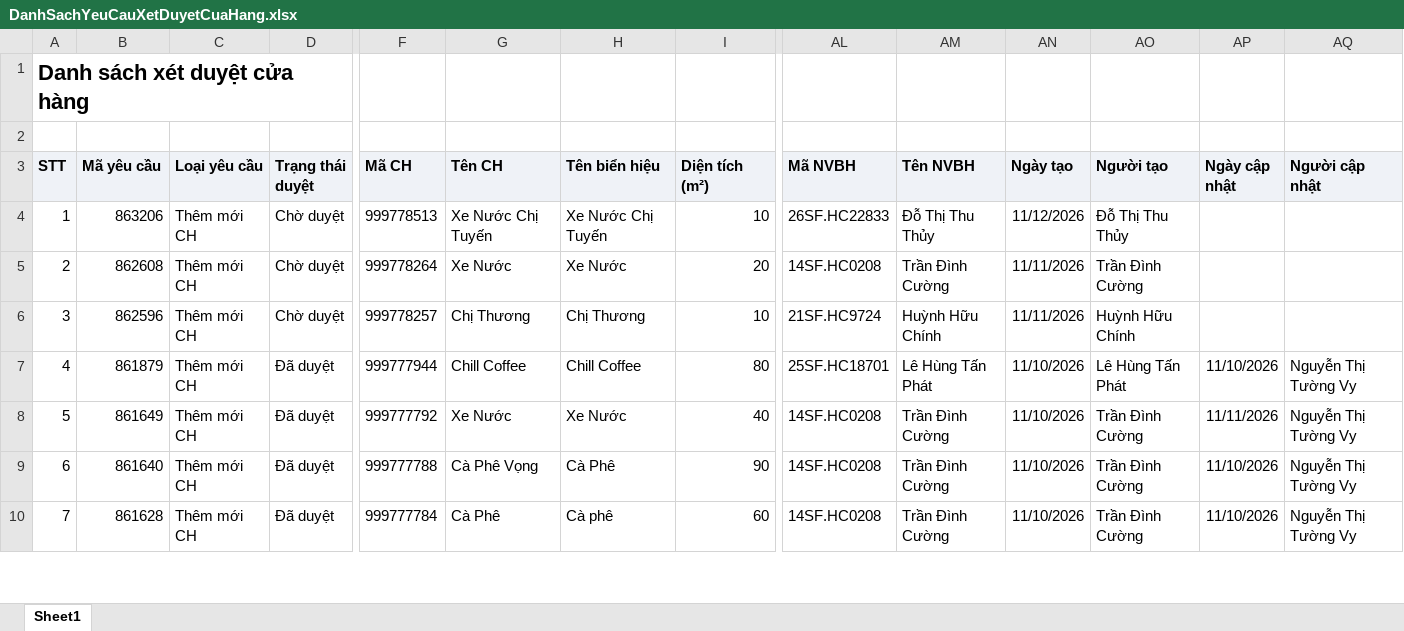
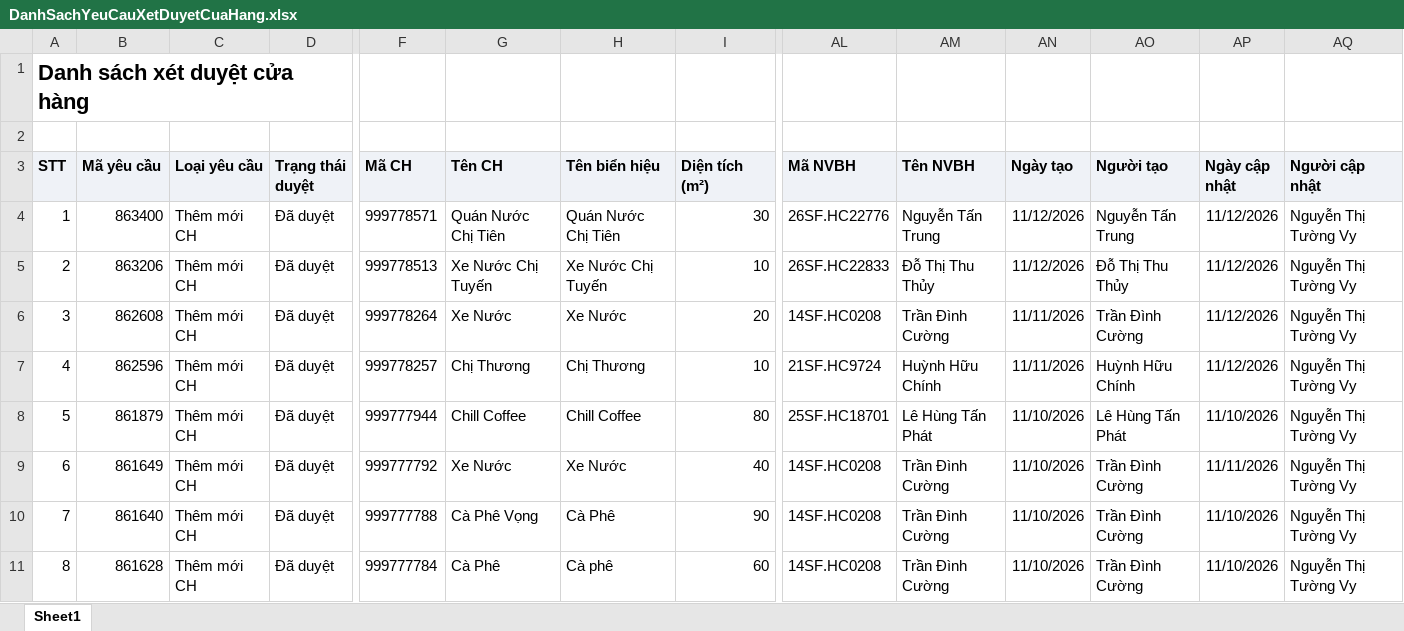
Before and after one commit to Tantt2026/Vyntt_Dashboard, an Excel workbook: data/Thang11/DanhSachYeuCauXetDuyetCuaHang.xlsx, sheet Sheet1, drawn as a sheet; only a part is shown, gaps mark what is left out; values as stored, in another font and other column widths than the file's, no borders; addresses are those after the commit; rows hold the shown columns only; the diff names each change by its address in the sheet, - before the commit and + after, or states it on an @@ line.

```diff
--- a/data/Thang11/DanhSachYeuCauXetDuyetCuaHang.xlsx (sheet Sheet1)
+++ b/data/Thang11/DanhSachYeuCauXetDuyetCuaHang.xlsx (sheet Sheet1)
+row 4: 1 | 863400 | Thêm mới CH | Đã duyệt | 999778571 | Quán Nước Chị Tiên | Quán Nước Chị Tiên | 30 | 26SF.HC22776 | Nguyễn Tấn Trung | 11/12/2026 | Nguyễn Tấn Trung | 11/12/2026 | Nguyễn Thị Tường Vy
@@ column A (STT) renumbered from row 5 down @@
-D5:D7 (Trạng thái duyệt): Chờ duyệt
+D5:D7 (Trạng thái duyệt): Đã duyệt
-AP5:AP7 (Ngày cập nhật): (empty)
+AP5:AP7 (Ngày cập nhật): 11/12/2026
-AQ5:AQ7 (Người cập nhật): (empty)
+AQ5:AQ7 (Người cập nhật): Nguyễn Thị Tường Vy
```
Also changed, not shown: data/Thang11/DANH_SACH_KET_QUA_CUA_HANG_THAM_GIA_CHUONG_TRINH.xlsx, data/Thang11/DanhSachLichViengTham.xlsx, 2 other files.
